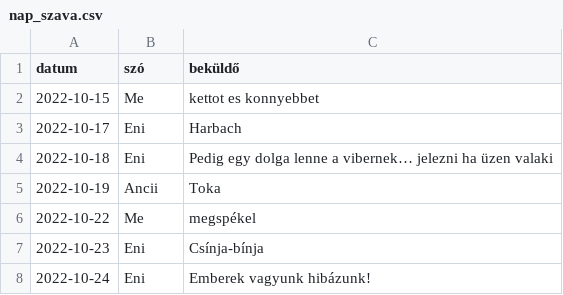
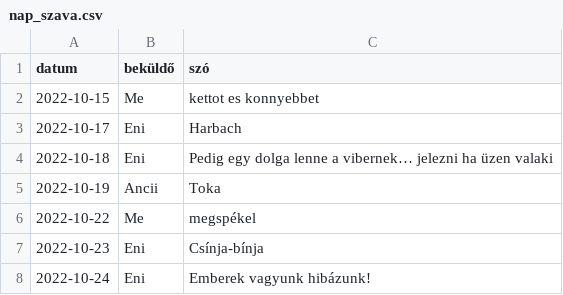
Before and after one commit to sztojkovics/nap-szava, a CSV file: nap_szava.csv, drawn as a sheet; only a part is shown.

Commit message:
Update nap_szava.csv

```diff
--- a/nap_szava.csv
+++ b/nap_szava.csv
@@ -1,2 +1,2 @@
-datum,szó,beküldő
+datum,beküldő,szó
 2022-10-15,Me,kettot es konnyebbet
```
